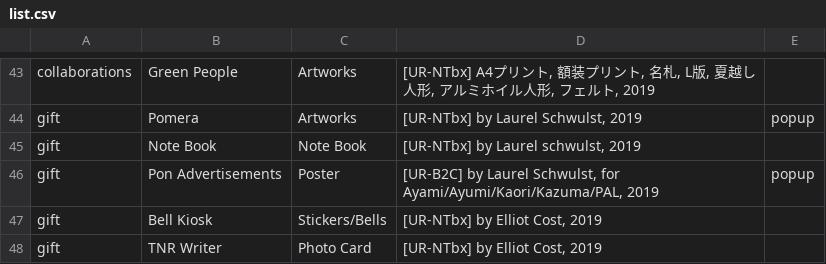
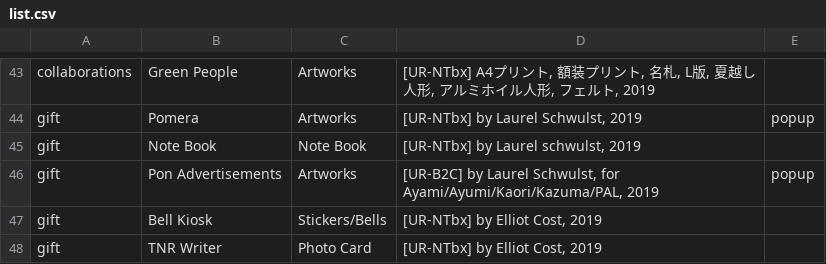
Before and after one commit to the-things-i-we-own/-, a CSV file: nishitemma/list.csv, drawn as a sheet; only a part is shown, gaps mark what is left out.

Commit message:
Update list.csv

```diff
--- a/nishitemma/list.csv
+++ b/nishitemma/list.csv
@@ -45,3 +45,3 @@ gift,Pomera,Artworks,"[UR-NTbx] by Laurel Schwulst, 2019",popup
 gift,Note Book,Note Book,"[UR-NTbx] by Laurel schwulst, 2019",
-gift,Pon Advertisements,Poster,"[UR-B2C] by Laurel Schwulst, for Ayami/Ayumi/Kaori/Kazuma/PAL, 2019",popup
+gift,Pon Advertisements,Artworks,"[UR-B2C] by Laurel Schwulst, for Ayami/Ayumi/Kaori/Kazuma/PAL, 2019",popup
 gift,Bell Kiosk,"Stickers/Bells","[UR-NTbx] by Elliot Cost, 2019",
```
